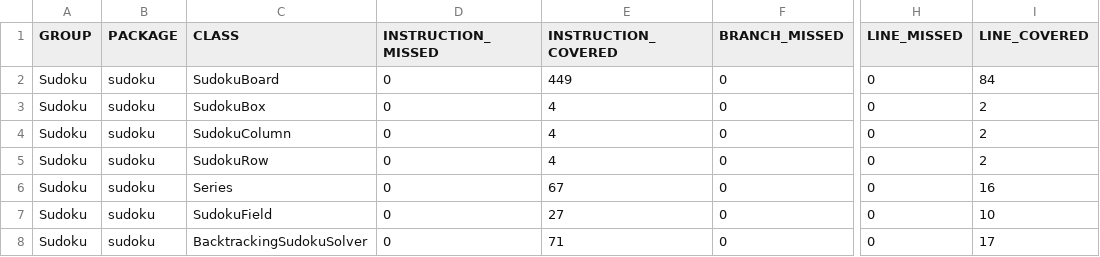
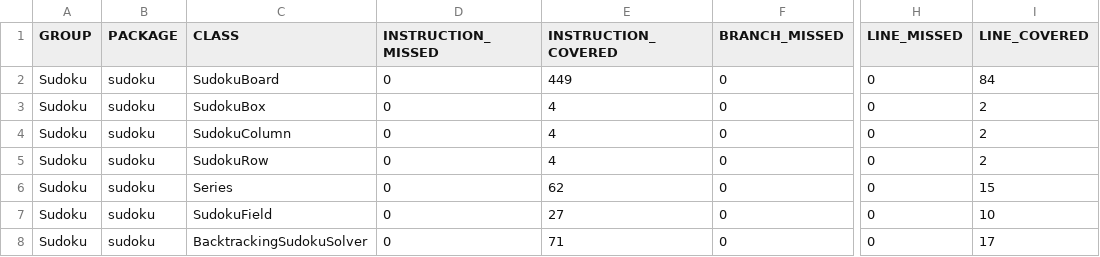
Before and after one commit to maldo31/ProgramowanieKomponentowe, a CSV file: target/site/jacoco/jacoco.csv, drawn as a sheet; only a part is shown, gaps mark what is left out; the diff names each change by its address in the sheet, - before the commit and + after, or states it on an @@ line.

```diff
--- a/target/site/jacoco/jacoco.csv
+++ b/target/site/jacoco/jacoco.csv
-E6 (INSTRUCTION_COVERED): 67
+E6 (INSTRUCTION_COVERED): 62
-I6 (LINE_COVERED): 16
+I6 (LINE_COVERED): 15
```
Also changed, not shown: 36 other files.
